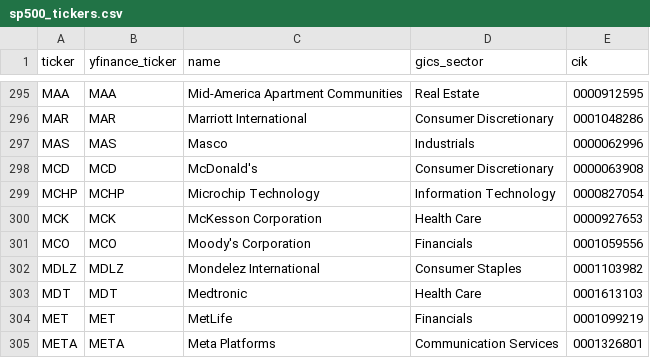
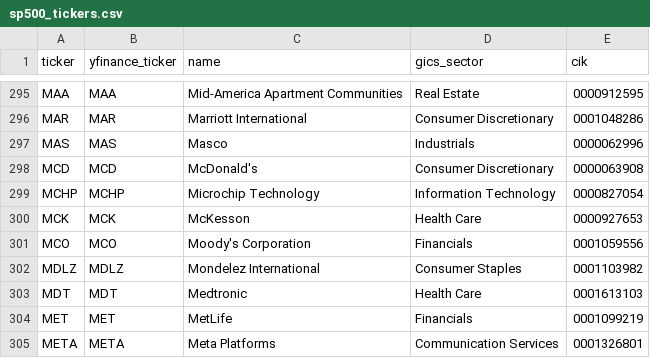
Before and after one commit to 5joon2/kospi-dividend-screener, a CSV file: data/sp500_tickers.csv, drawn as a sheet; only a part is shown, gaps mark what is left out.

```diff
--- a/data/sp500_tickers.csv
+++ b/data/sp500_tickers.csv
@@ -299,3 +299,3 @@ MCD,MCD,McDonald's,Consumer Discretionary,0000063908
 MCHP,MCHP,Microchip Technology,Information Technology,0000827054
-MCK,MCK,McKesson Corporation,Health Care,0000927653
+MCK,MCK,McKesson,Health Care,0000927653
 MCO,MCO,Moody's Corporation,Financials,0001059556
```
Also changed, not shown: data/us_score_history.csv, data/us_scores_quant.csv.
